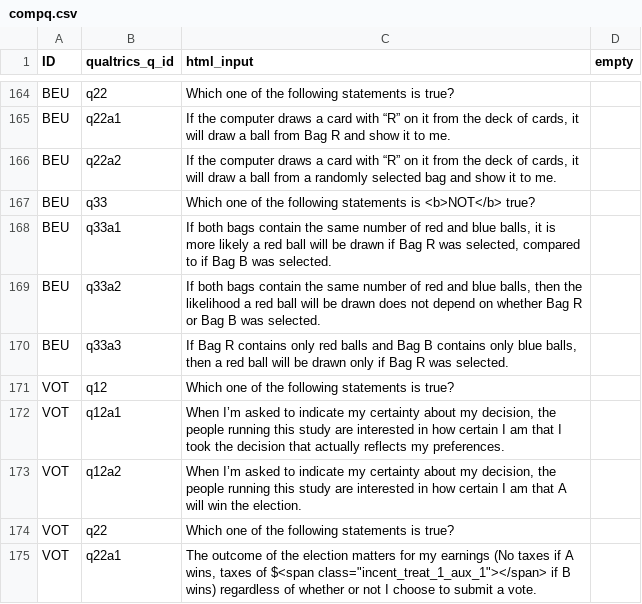
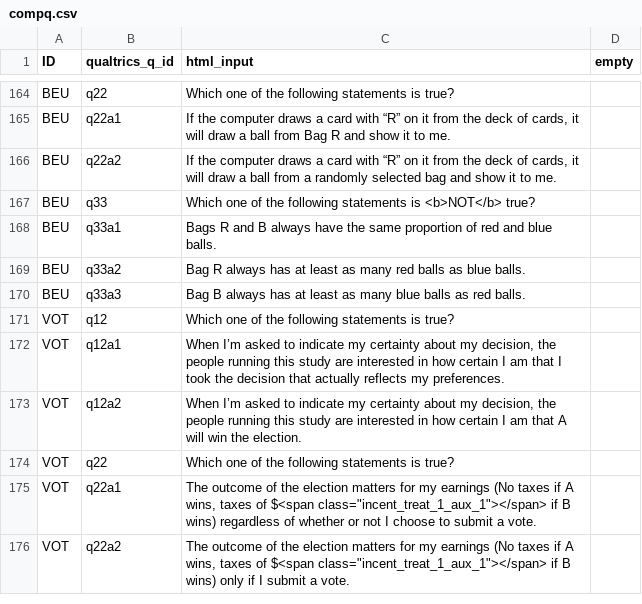
Before and after one commit to jeffreyyang97/Attenuation, a CSV file: Instructions/html/compq.csv, drawn as a sheet; only a part is shown, gaps mark what is left out; the shorter side is filled out with more unchanged rows.

Commit message:
final commits

```diff
--- a/Instructions/html/compq.csv
+++ b/Instructions/html/compq.csv
@@ -167,5 +167,5 @@ BEU,q22a2,"If the computer draws a card with “R” on it from the deck of card
 BEU,q33,Which one of the following statements is <b>NOT</b> true?,
-BEU,q33a1,"If both bags contain the same number of red and blue balls, it is more likely a red ball will be drawn if Bag R was selected, compared to if Bag B was selected.",
-BEU,q33a2,"If both bags contain the same number of red and blue balls, then the likelihood a red ball will be drawn does not depend on whether Bag R or Bag B was selected. ",
-BEU,q33a3,"If Bag R contains only red balls and Bag B contains only blue balls, then a red ball will be drawn only if Bag R was selected. ",
+BEU,q33a1,Bags R and B always have the same proportion of red and blue balls. ,
+BEU,q33a2,Bag R always has at least as many red balls as blue balls.,
+BEU,q33a3,Bag B always has at least as many blue balls as red balls. ,
 VOT,q12,Which one of the following statements is true?,
```
